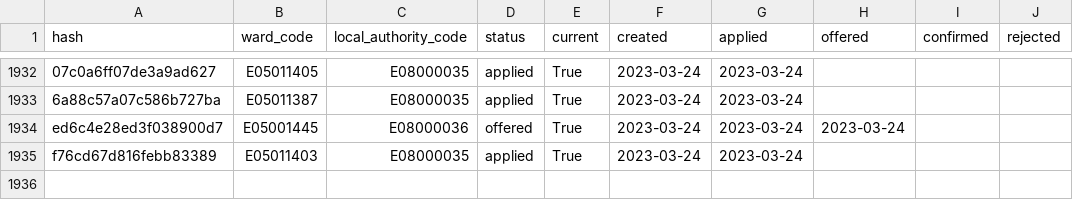
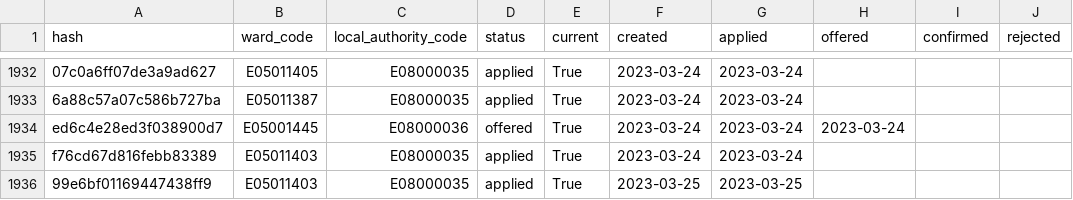
Before and after one commit to open-innovations/leeds-2023, a CSV file: data/metrics/volunteers/volunteers.csv, drawn as a sheet; only a part is shown, gaps mark what is left out; the diff names each change by its address in the sheet, - before the commit and + after, or states it on an @@ line.

```diff
--- a/data/metrics/volunteers/volunteers.csv
+++ b/data/metrics/volunteers/volunteers.csv
+row 1936: 99e6bf01169447438ff9 | E05011403 | E08000035 | applied | True | 2023-03-25 | 2023-03-25
```
Also changed, not shown: data/metrics/callouts/responses.csv, data/metrics/volunteers/shifts.csv, 21 other files.
